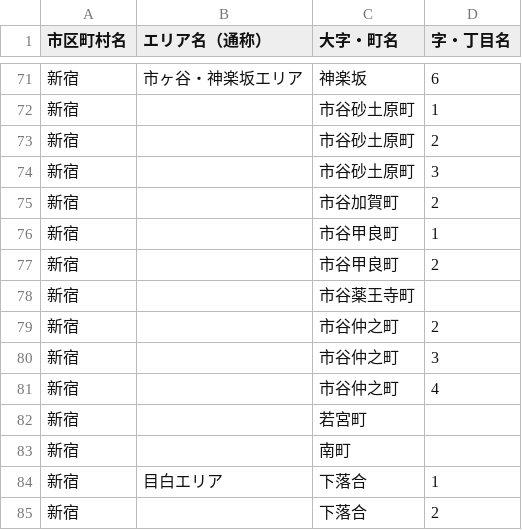
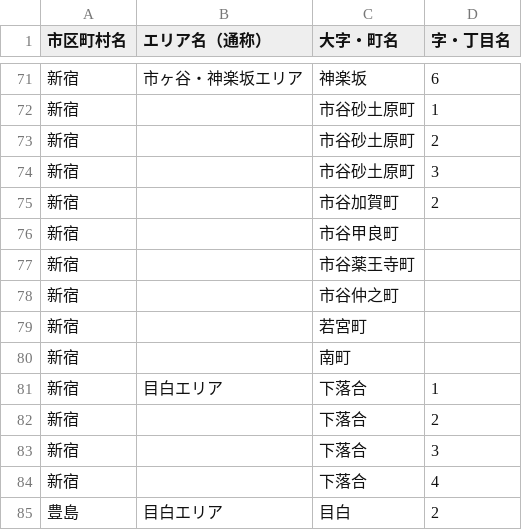
Before and after one commit to idosatoshi0118/python, a CSV file: 小売系企業インターン/エリア(区)ごとの買取総額 - 高級持ち家エリア.csv, drawn as a sheet; only a part is shown, gaps mark what is left out; the shorter side is filled out with more unchanged rows.

Commit message:
Add files via upload

```diff
--- a/小売系企業インターン/エリア(区)ごとの買取総額 - 高級持ち家エリア.csv
+++ b/小売系企業インターン/エリア(区)ごとの買取総額 - 高級持ち家エリア.csv
@@ -75,8 +75,5 @@
 新宿,,市谷加賀町,2
-新宿,,市谷甲良町,1
-新宿,,市谷甲良町,2
+新宿,,市谷甲良町,
 新宿,,市谷薬王寺町,
-新宿,,市谷仲之町,2
-新宿,,市谷仲之町,3
-新宿,,市谷仲之町,4
+新宿,,市谷仲之町,
 新宿,,若宮町,
```
